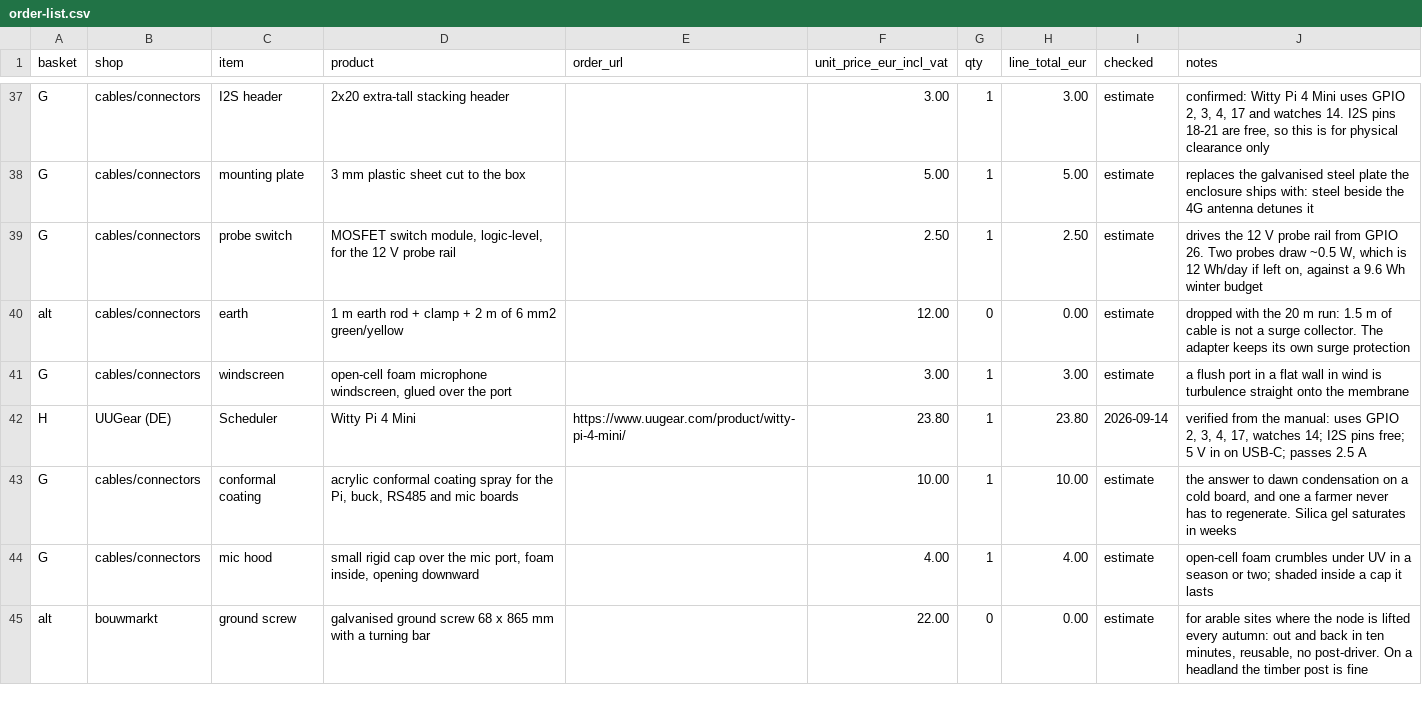
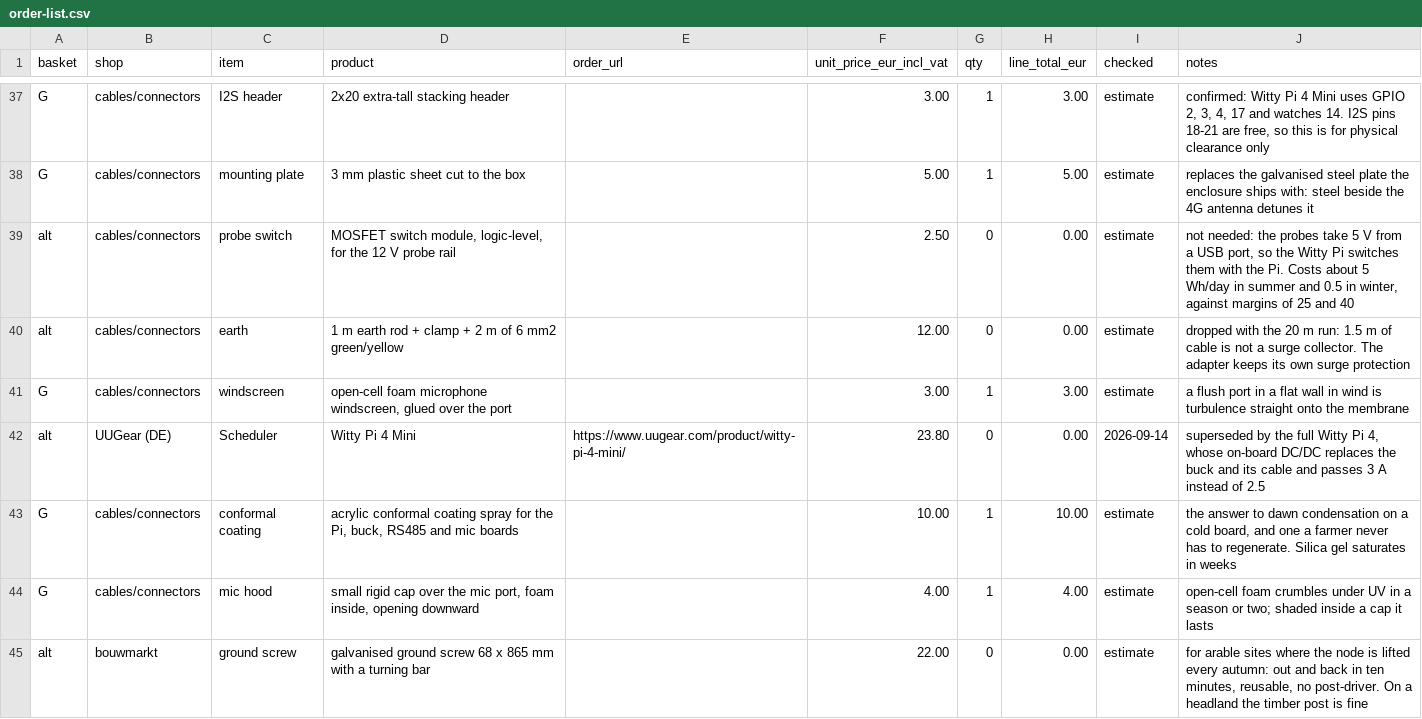
Before and after one commit to oncra/life, a CSV file: kit/order-list.csv, drawn as a sheet; only a part is shown, gaps mark what is left out; the diff covers the shown part only.

Commit message:
Kit: last pass on integration. The full Witty Pi 4 absorbs the buck and its cable and raises the current ceiling to 3 A; probes take 5 V from a USB port so the MOSFET and terminal block go; the Victron Streetlight function checked against the manual and rejected as a scheduler, with the reason on the page

```diff
--- a/kit/order-list.csv
+++ b/kit/order-list.csv
@@ -38,6 +38,6 @@ G,cables/connectors,I2S header,2x20 extra-tall stacking header,,3.00,1,3.00,esti
 G,cables/connectors,mounting plate,3 mm plastic sheet cut to the box,,5.00,1,5.00,estimate,replaces the galvanised steel plate the enclosure ships with: steel beside the 4G antenna detunes it
-G,cables/connectors,probe switch,"MOSFET switch module, logic-level, for the 12 V probe rail",,2.50,1,2.50,estimate,"drives the 12 V probe rail from GPIO 26. Two probes draw ~0.5 W, which is 12 Wh/day if left on, against a 9.6 Wh winter budget"
+alt,cables/connectors,probe switch,"MOSFET switch module, logic-level, for the 12 V probe rail",,2.50,0,0.00,estimate,"not needed: the probes take 5 V from a USB port, so the Witty Pi switches them with the Pi. Costs about 5 Wh/day in summer and 0.5 in winter, against margins of 25 and 40"
 alt,cables/connectors,earth,1 m earth rod + clamp + 2 m of 6 mm2 green/yellow,,12.00,0,0.00,estimate,dropped with the 20 m run: 1.5 m of cable is not a surge collector. The adapter keeps its own surge protection
 G,cables/connectors,windscreen,"open-cell foam microphone windscreen, glued over the port",,3.00,1,3.00,estimate,a flush port in a flat wall in wind is turbulence straight onto the membrane
-H,UUGear (DE),Scheduler,Witty Pi 4 Mini,https://www.uugear.com/product/witty-pi-4-mini/,23.80,1,23.80,2026-09-14,"verified from the manual: uses GPIO 2, 3, 4, 17, watches 14; I2S pins free; 5 V in on USB-C; passes 2.5 A"
+alt,UUGear (DE),Scheduler,Witty Pi 4 Mini,https://www.uugear.com/product/witty-pi-4-mini/,23.80,0,0.00,2026-09-14,"superseded by the full Witty Pi 4, whose on-board DC/DC replaces the buck and its cable and passes 3 A instead of 2.5"
 G,cables/connectors,conformal coating,"acrylic conformal coating spray for the Pi, buck, RS485 and mic boards",,10.00,1,10.00,estimate,"the answer to dawn condensation on a cold board, and one a farmer never has to regenerate. Silica gel saturates in weeks"
```
Also changed, not shown: 2 added rows and 8 edited cells elsewhere in this file, 7 other files.
